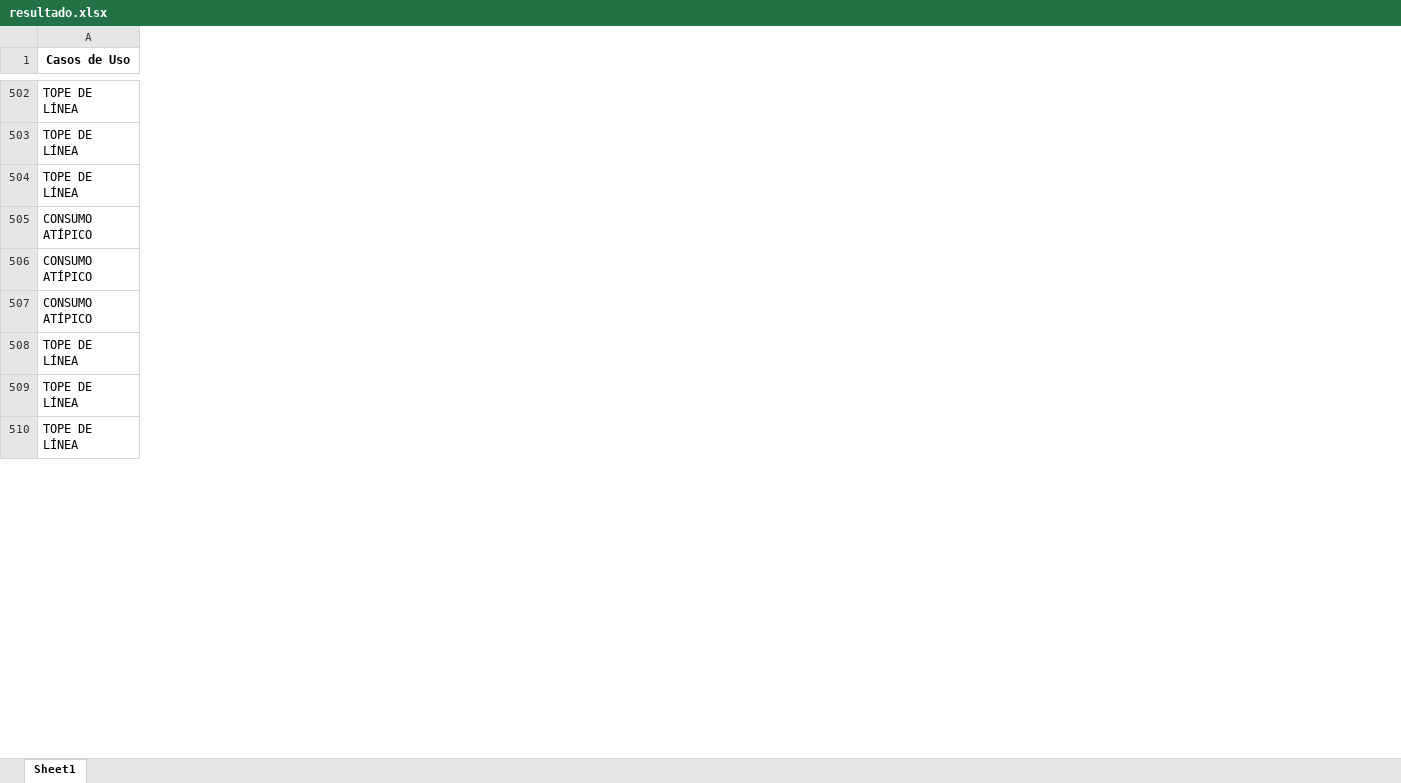
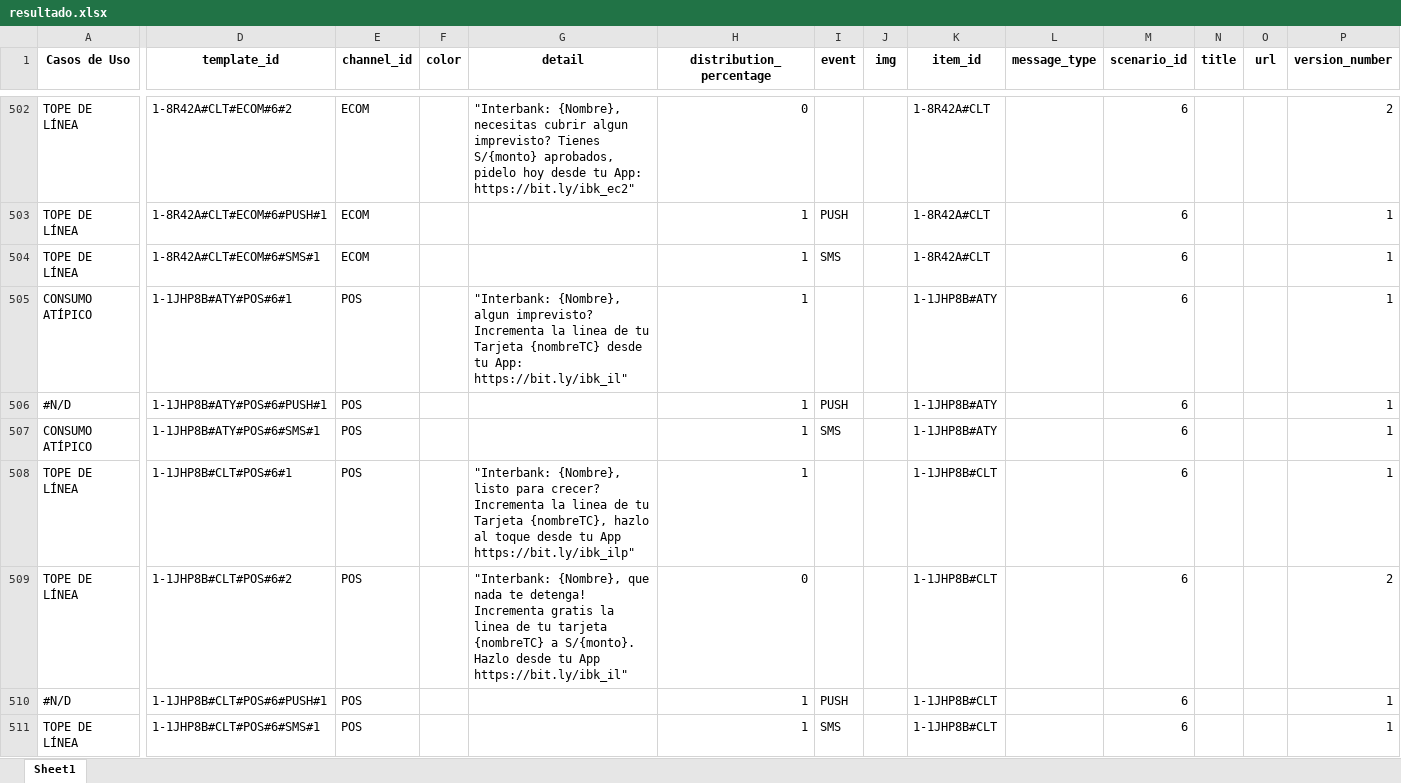
Before and after one commit to stephanylezameta/templates-editor-ux, an Excel workbook: data/resultado.xlsx, sheet Sheet1, drawn as a sheet; only a part is shown, gaps mark what is left out; values as stored, in another font and other column widths than the file's, no borders; rows hold the shown columns only; the diff covers the shown part only; the diff names each change by its address in the sheet, - before the commit and + after, or states it on an @@ line.

Commit message:
Actualizar resultado.xlsx

```diff
--- a/data/resultado.xlsx (sheet Sheet1)
+++ b/data/resultado.xlsx (sheet Sheet1)
+column D (template_id), rows 502-509: 1-8R42A#CLT#ECOM#6#2 | 1-8R42A#CLT#ECOM#6#PUSH#1 | 1-8R42A#CLT#ECOM#6#SMS#1 | 1-1JHP8B#ATY#POS#6#1 | 1-1JHP8B#ATY#POS#6#PUSH#1 | 1-1JHP8B#ATY#POS#6#SMS#1 | 1-1JHP8B#CLT#POS#6#1 | 1-1JHP8B#CLT#POS#6#2; row 511: 1-1JHP8B#CLT#POS#6#SMS#1
+column E (channel_id), rows 502-509: ECOM | ECOM | ECOM | POS | POS | POS | POS | POS; row 511: POS
+column F (color), empty
+column G (detail), rows 502-509: "Interbank: {Nombre}, necesitas cubrir algun imprevisto? Tienes S/{monto} aprobados, pidelo hoy desde tu App: https://bit.ly/ibk_ec2" |  |  | "Interbank: {Nombre}, algun imprevisto? Incrementa la linea de tu Tarjeta {nombreTC} desde tu App: https://bit.ly/ibk_il" |  |  | "Interbank: {Nombre}, listo para crecer? Incrementa la linea de tu Tarjeta {nombreTC}, hazlo al toque desde tu App https://bit.ly/ibk_ilp" | "Interbank: {Nombre}, que nada te detenga! Incrementa gratis la linea de tu tarjeta {nombreTC} a S/{monto}. Hazlo desde tu App https://bit.ly/ibk_il"
+column H (distribution_percentage), rows 502-509: 0 | 1 | 1 | 1 | 1 | 1 | 1 | 0; row 511: 1
+column I (event), rows 503-507: PUSH | SMS |  | PUSH | SMS; row 511: SMS
+column J (img), empty
+column K (item_id), rows 502-509: 1-8R42A#CLT | 1-8R42A#CLT | 1-8R42A#CLT | 1-1JHP8B#ATY | 1-1JHP8B#ATY | 1-1JHP8B#ATY | 1-1JHP8B#CLT | 1-1JHP8B#CLT; row 511: 1-1JHP8B#CLT
+column L (message_type), empty
+column M (scenario_id), rows 502-509: all 6; row 511: 6
+column N (title), empty
+column O (url), empty
+column P (version_number), rows 502-509: 2 | 1 | 1 | 1 | 1 | 1 | 1 | 2; row 511: 1
-A506 (Casos de Uso): CONSUMO ATÍPICO
+A506 (Casos de Uso): #N/D
+row 510: #N/D | 1-1JHP8B#CLT#POS#6#PUSH#1 | POS |  |  | 1 | PUSH |  | 1-1JHP8B#CLT |  | 6 |  |  | 1
```
Also changed, not shown: 7 added rows, 8 removed rows and 40 edited cells elsewhere in this sheet.
